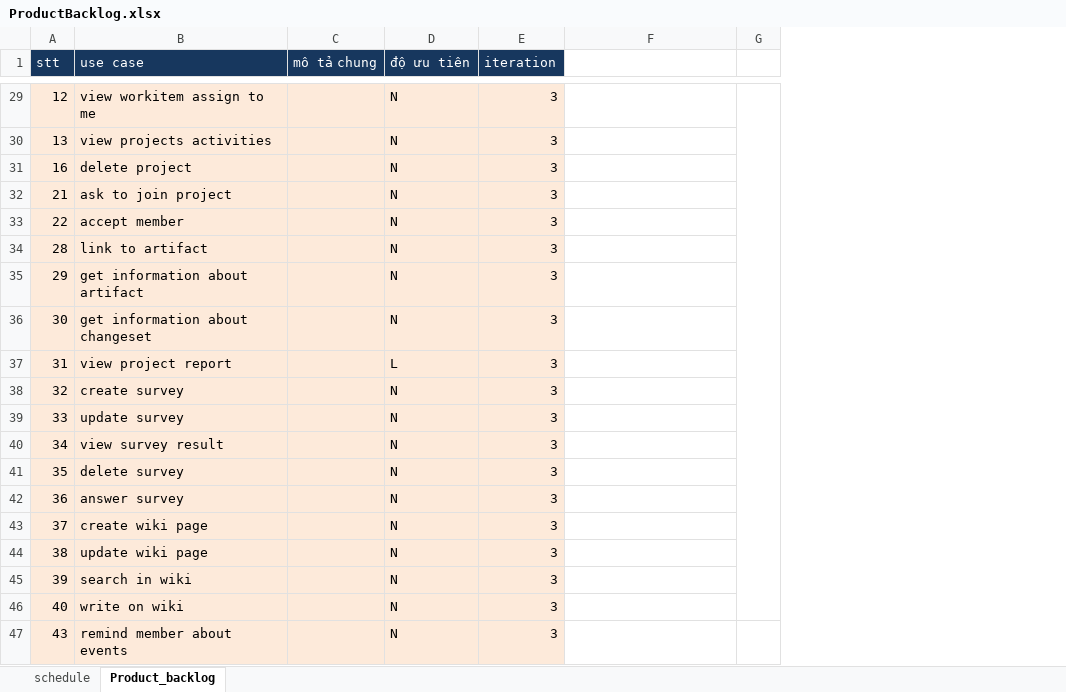
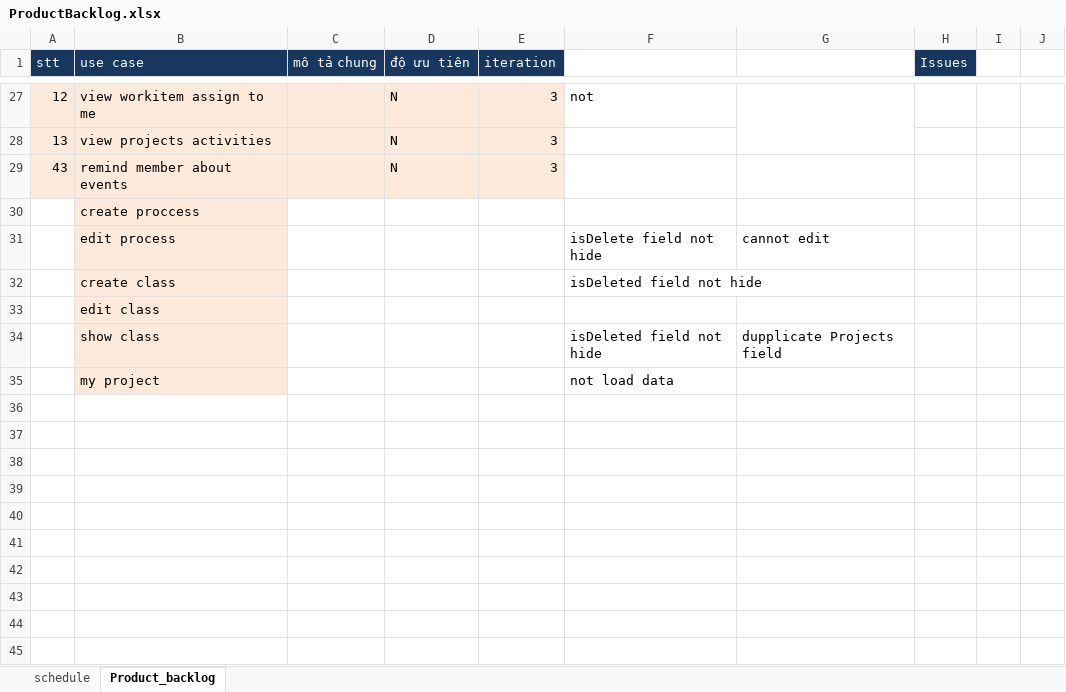
Before and after one commit to andungtra/he-thong-quan-ly-tuong-tac, an Excel workbook: Document/ProductBacklog.xlsx, sheet Product_backlog, drawn as a sheet; only a part is shown, gaps mark what is left out; values as stored, in another font and other column widths than the file's, no borders; removed rows and columns are numbered as before the commit, all else as after; the diff covers the shown part only; the diff names each change by its address in the sheet, - before the commit and + after, or states it on an @@ line.

Commit message:
issues

```diff
--- a/Document/ProductBacklog.xlsx (sheet Product_backlog)
+++ b/Document/ProductBacklog.xlsx (sheet Product_backlog)
-column G, empty
+column G, empty
+column H (Issues), empty
+column I, empty
+column J, empty
-F27: (empty)
+F27: not
-row 31: 16 | delete project |  | N | 3
-row 32: 21 | ask to join project |  | N | 3
-row 33: 22 | accept member |  | N | 3
-row 34: 28 | link to artifact |  | N | 3
-row 35: 29 | get information about artifact |  | N | 3
-row 36: 30 | get information about changeset |  | N | 3
-row 37: 31 | view project report |  | L | 3
-row 38: 32 | create survey |  | N | 3
-row 39: 33 | update survey |  | N | 3
-row 40: 34 | view survey result |  | N | 3
-row 41: 35 | delete survey |  | N | 3
-row 42: 36 | answer survey |  | N | 3
-row 43: 37 | create wiki page |  | N | 3
-row 44: 38 | update wiki page |  | N | 3
-row 45: 39 | search in wiki |  | N | 3
-row 46: 40 | write on wiki |  | N | 3
+row 30:  | create proccess
+row 31:  | edit process |  |  |  | isDelete field not hide | cannot edit
+row 32:  | create class |  |  |  | isDeleted field not hide
+row 33:  | edit class
+row 34:  | show class |  |  |  | isDeleted field not hide | dupplicate Projects field
+row 35:  | my project |  |  |  | not load data
```
Also changed, not shown: 2 removed rows, 16 edited cells and cell formats elsewhere in this sheet.
